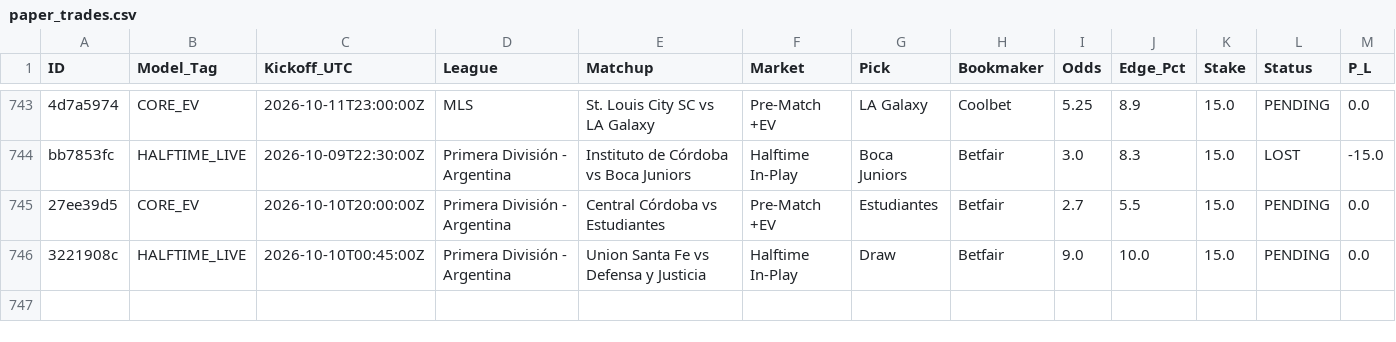
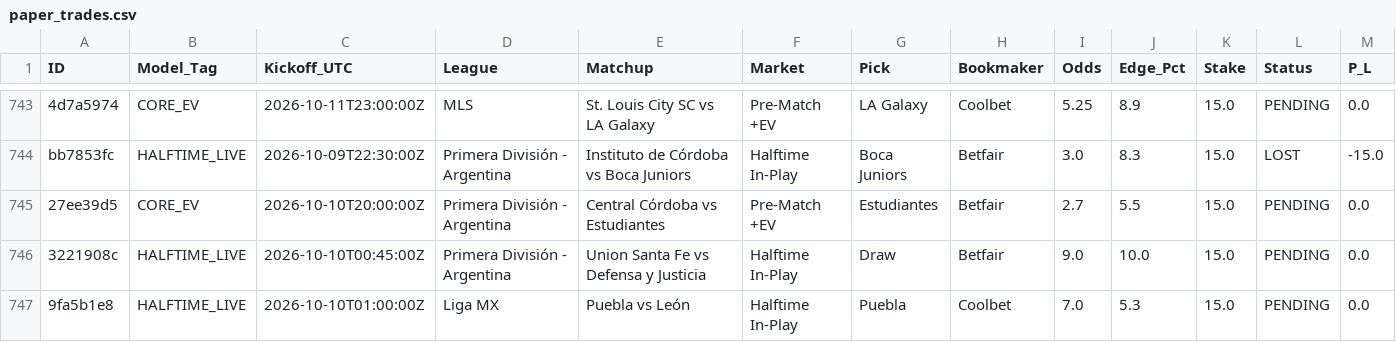
Before and after one commit to Potznit/Ai-terminal, a CSV file: paper_trades.csv, drawn as a sheet; only a part is shown, gaps mark what is left out; the diff names each change by its address in the sheet, - before the commit and + after, or states it on an @@ line.

Commit message:
Automated paper_trades sync [skip ci] [skip railway]

```diff
--- a/paper_trades.csv
+++ b/paper_trades.csv
+row 747: 9fa5b1e8 | HALFTIME_LIVE | 2026-10-10T01:00:00Z | Liga MX | Puebla vs León | Halftime In-Play | Puebla | Coolbet | 7.0 | 5.3 | 15.0 | PENDING | 0.0
```
